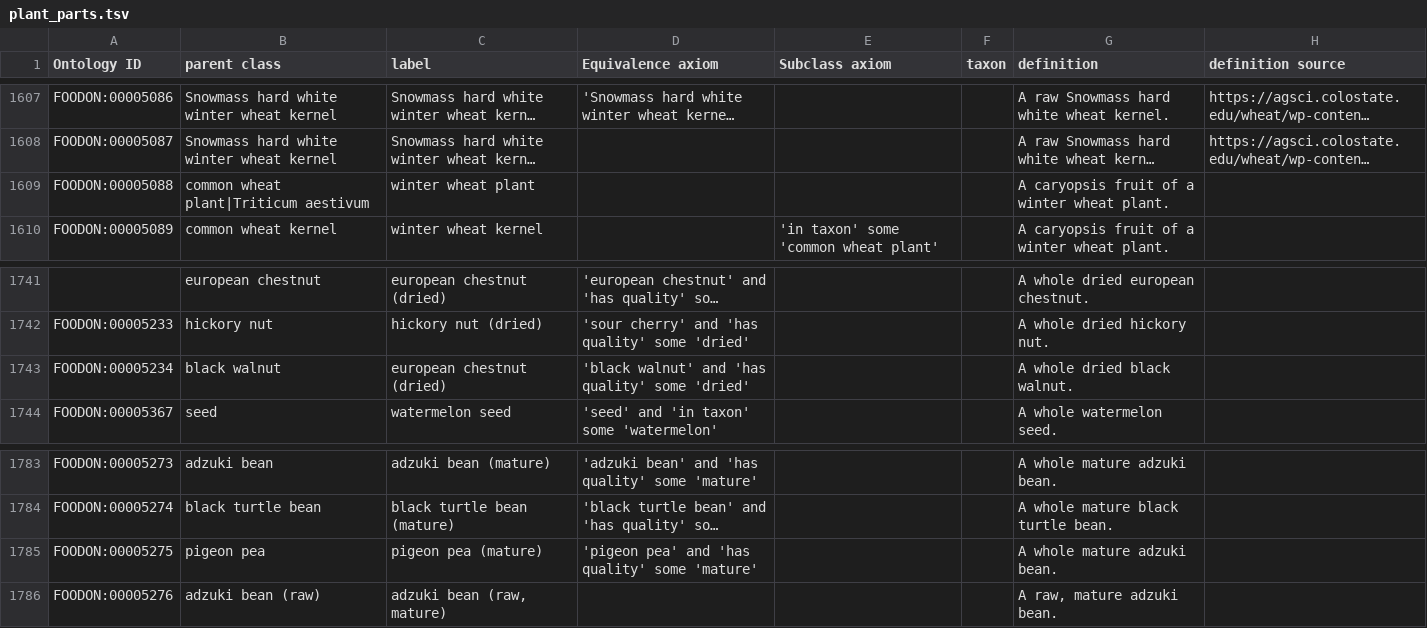
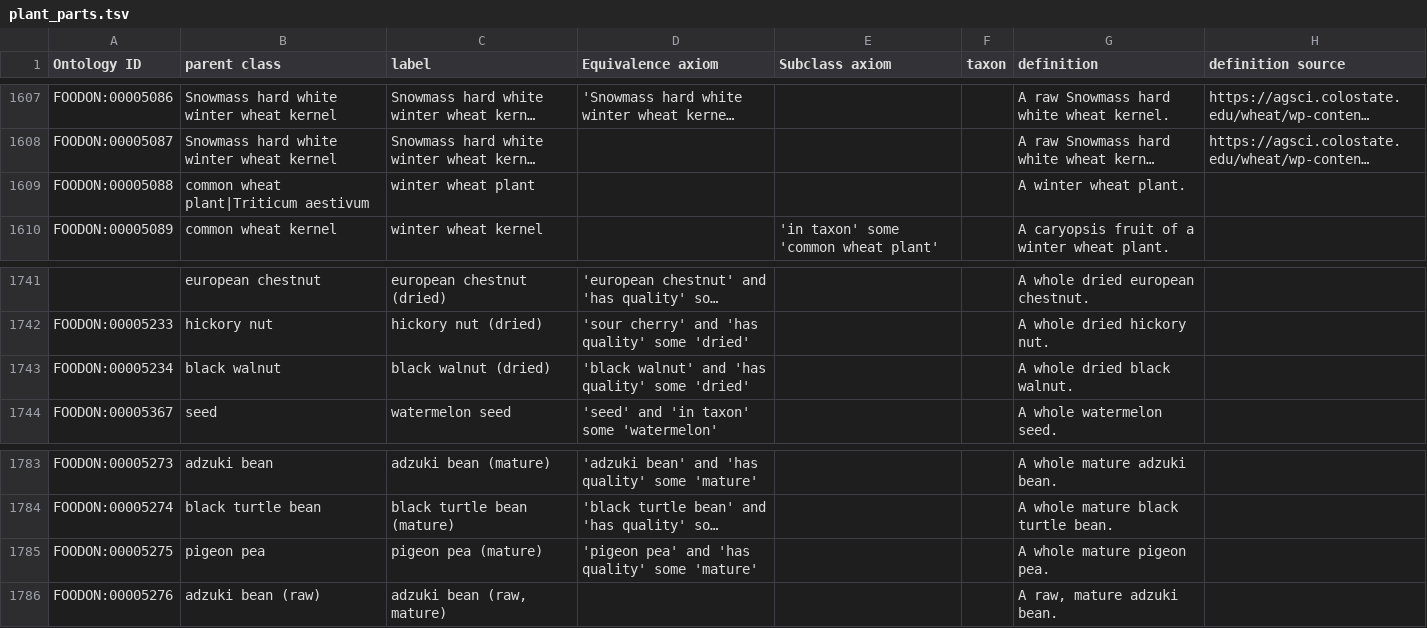
Before and after one commit to FoodOntology/foodon, a TSV file: src/ontology/imports/robot/plant_parts.tsv, drawn as a sheet; only a part is shown, gaps mark what is left out; long unchanged cells end in …; the diff names each change by its address in the sheet, - before the commit and + after, or states it on an @@ line.

Commit message:
plant update

```diff
--- a/src/ontology/imports/robot/plant_parts.tsv
+++ b/src/ontology/imports/robot/plant_parts.tsv
-G1609 (definition): A caryopsis fruit of a winter wheat plant.
+G1609 (definition): A winter wheat plant.
-C1743 (label): european chestnut (dried)
+C1743 (label): black walnut (dried)
-G1785 (definition): A whole mature adzuki bean.
+G1785 (definition): A whole mature pigeon pea.
```
Also changed, not shown: 1 other file.
